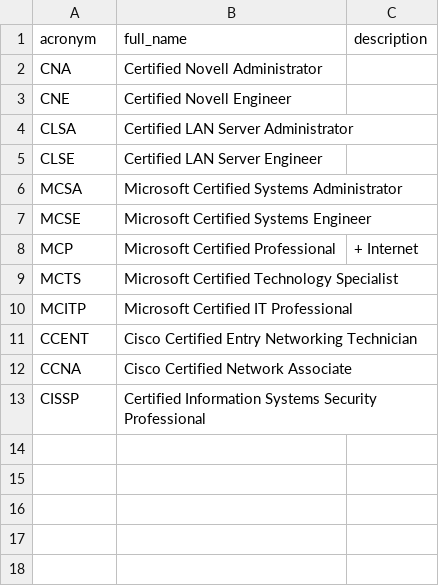
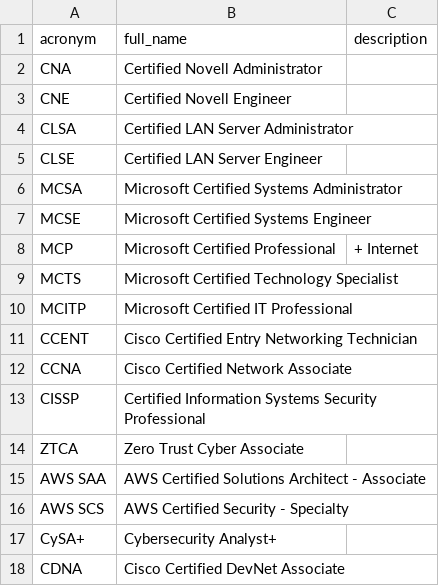
Before and after one commit to TristanTango73/acronym-flashcards, a CSV file: certifications.csv, drawn as a sheet; the diff names each change by its address in the sheet, - before the commit and + after, or states it on an @@ line.

```diff
--- a/certifications.csv
+++ b/certifications.csv
+row 14: ZTCA | Zero Trust Cyber Associate
+row 15: AWS SAA | AWS Certified Solutions Architect - Associate
+row 16: AWS SCS | AWS Certified Security - Specialty
+row 17: CySA+ | Cybersecurity Analyst+
+row 18: CDNA | Cisco Certified DevNet Associate
```
Also changed, not shown: standards.csv, 2 other files.
